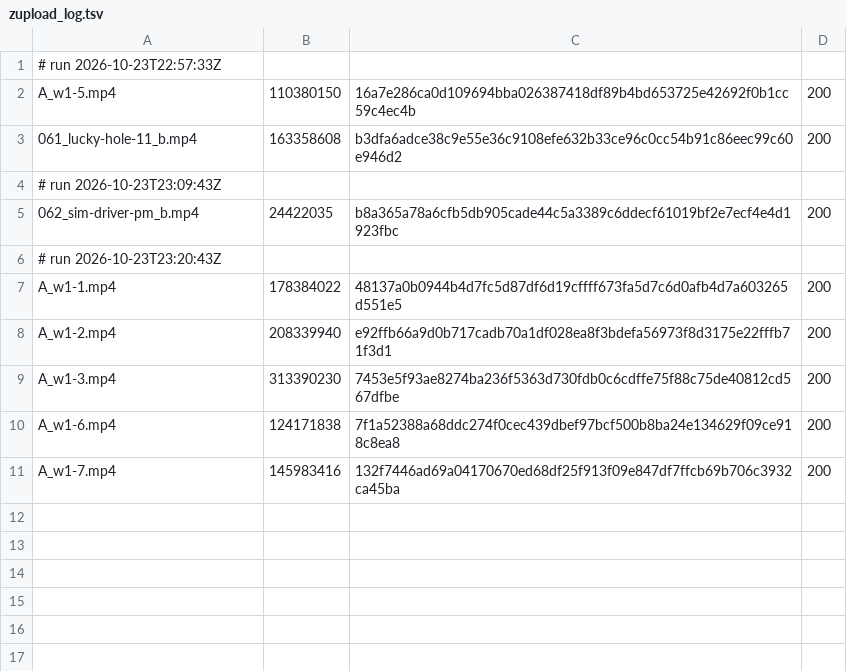
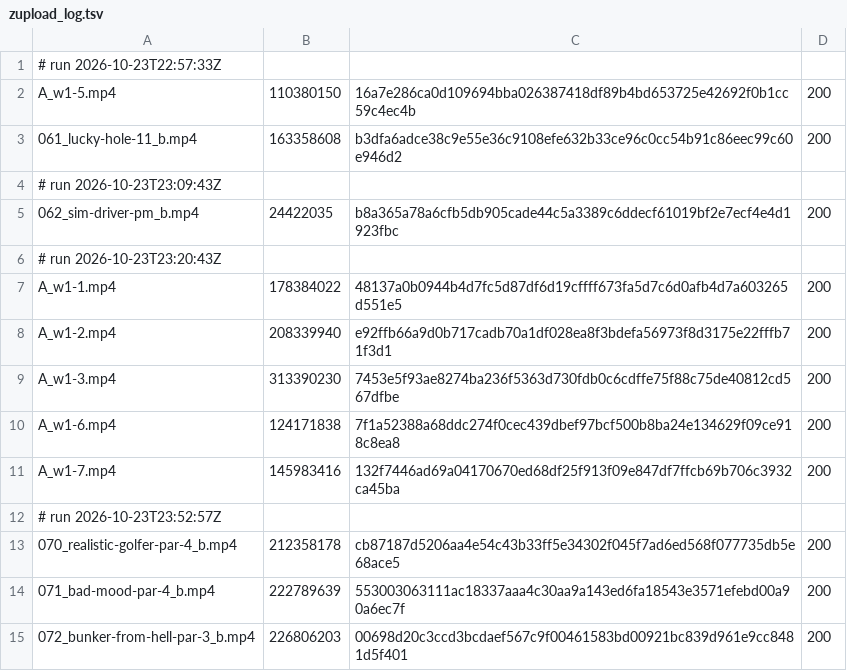
Before and after one commit to mack-fitz/clips, a TSV file: state/zupload_log.tsv, drawn as a sheet; the diff names each change by its address in the sheet, - before the commit and + after, or states it on an @@ line.

```diff
--- a/state/zupload_log.tsv
+++ b/state/zupload_log.tsv
+row 12: # run 2026-10-23T23:52:57Z
+row 13: 070_realistic-golfer-par-4_b.mp4 | 212358178 | cb87187d5206aa4e54c43b33ff5e34302f045f7ad6ed568f077735db5e68ace5 | 200
+row 14: 071_bad-mood-par-4_b.mp4 | 222789639 | 553003063111ac18337aaa4c30aa9a143ed6fa18543e3571efebd00a90a6ec7f | 200
+row 15: 072_bunker-from-hell-par-3_b.mp4 | 226806203 | 00698d20c3ccd3bcdaef567c9f00461583bd00921bc839d961e9cc8481d5f401 | 200
```
Also changed, not shown: 1 other file.
